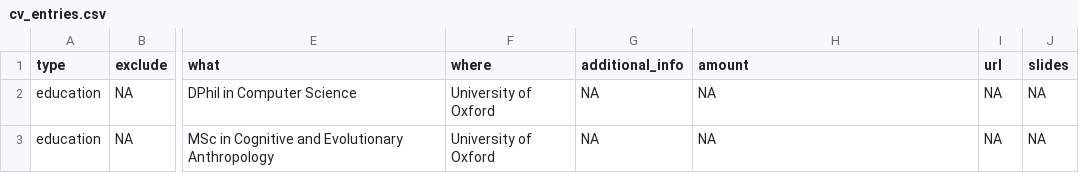
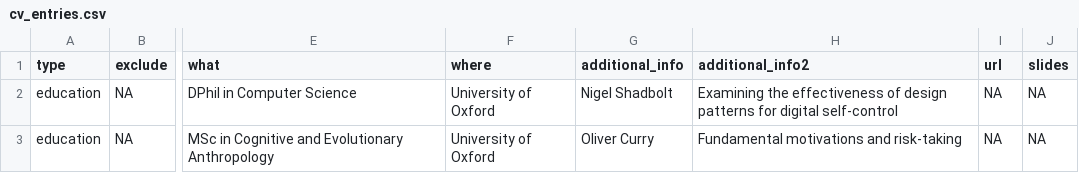
Before and after one commit to ulyngs/pagedownCV, a CSV file: content/cv_entries.csv, drawn as a sheet; only a part is shown, gaps mark what is left out; the diff covers the shown part only; the diff names each change by its address in the sheet, - before the commit and + after, or states it on an @@ line.

Commit message:
update w current cv entries

```diff
--- a/content/cv_entries.csv
+++ b/content/cv_entries.csv
-H1: amount
+H1: additional_info2
-G2 (additional_info): NA
+G2 (additional_info): Nigel Shadbolt
-H2 (additional_info2): NA
+H2 (additional_info2): Examining the effectiveness of design patterns for digital self-control
-G3 (additional_info): NA
+G3 (additional_info): Oliver Curry
-H3 (additional_info2): NA
+H3 (additional_info2): Fundamental motivations and risk-taking
```
Also changed, not shown: 1 added row and 6 edited cells elsewhere in this file, 1 other file.
